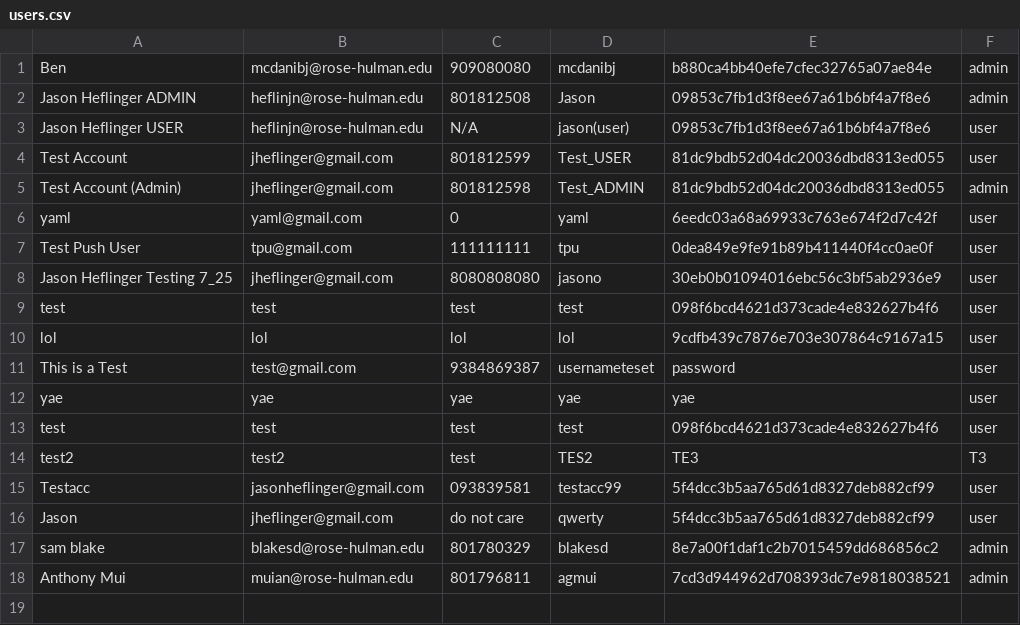
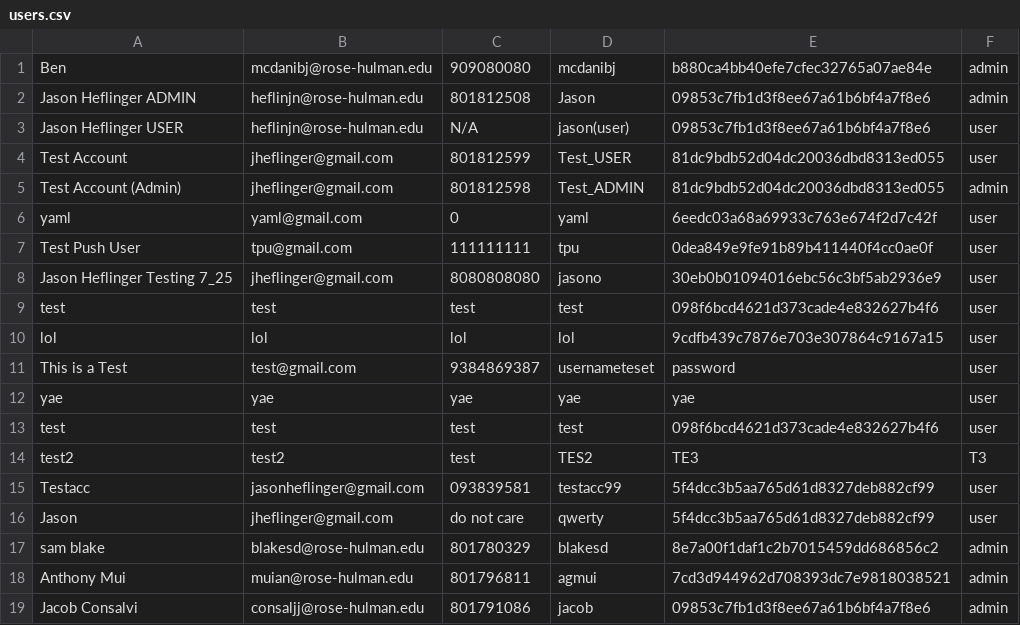
Before and after one commit to JHeflinger/RM-Inventory, a CSV file: RMI/psuedo_db/users.csv, drawn as a sheet; the diff names each change by its address in the sheet, - before the commit and + after, or states it on an @@ line.

Commit message:
New user jacob added to users database

```diff
--- a/RMI/psuedo_db/users.csv
+++ b/RMI/psuedo_db/users.csv
+row 19: Jacob Consalvi | consaljj@rose-hulman.edu | 801791086 | jacob | 09853c7fb1d3f8ee67a61b6bf4a7f8e6 | admin
```
